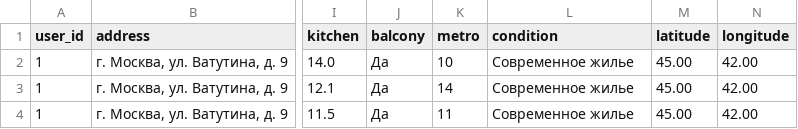
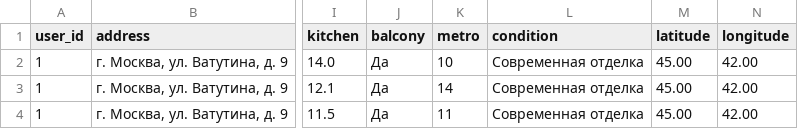
Before and after one commit to charonxnikon/moshack_2022, a CSV file: Python3/example_db.csv, drawn as a sheet; only a part is shown, gaps mark what is left out; the diff names each change by its address in the sheet, - before the commit and + after, or states it on an @@ line.

```diff
--- a/Python3/example_db.csv
+++ b/Python3/example_db.csv
-L2:L4 (condition): Современное жилье
+L2:L4 (condition): Современная отделка
```
Also changed, not shown: Python3/example_date.csv, 2 other files.
